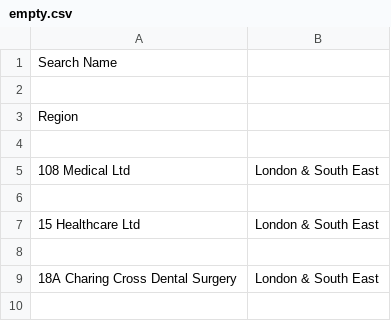
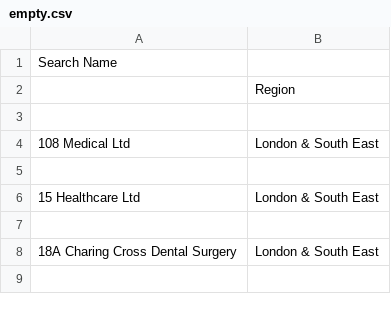
Before and after one commit to davidkowalk/UkGov-Company-Harvest, a CSV file: src/empty.csv, drawn as a sheet; only a part is shown.

```diff
--- a/src/empty.csv
+++ b/src/empty.csv
@@ -1,4 +1,3 @@
 Search Name
-
-Region
+,Region
 
```
Also changed, not shown: 1 other file.
